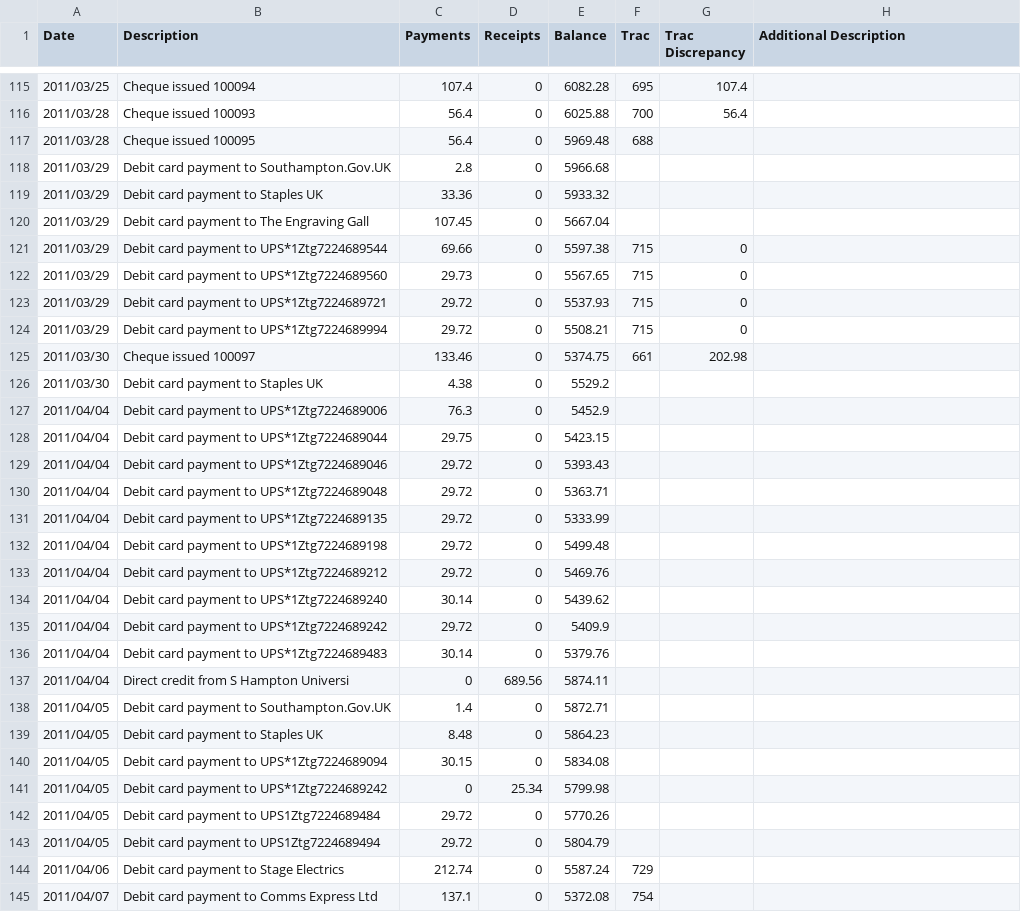
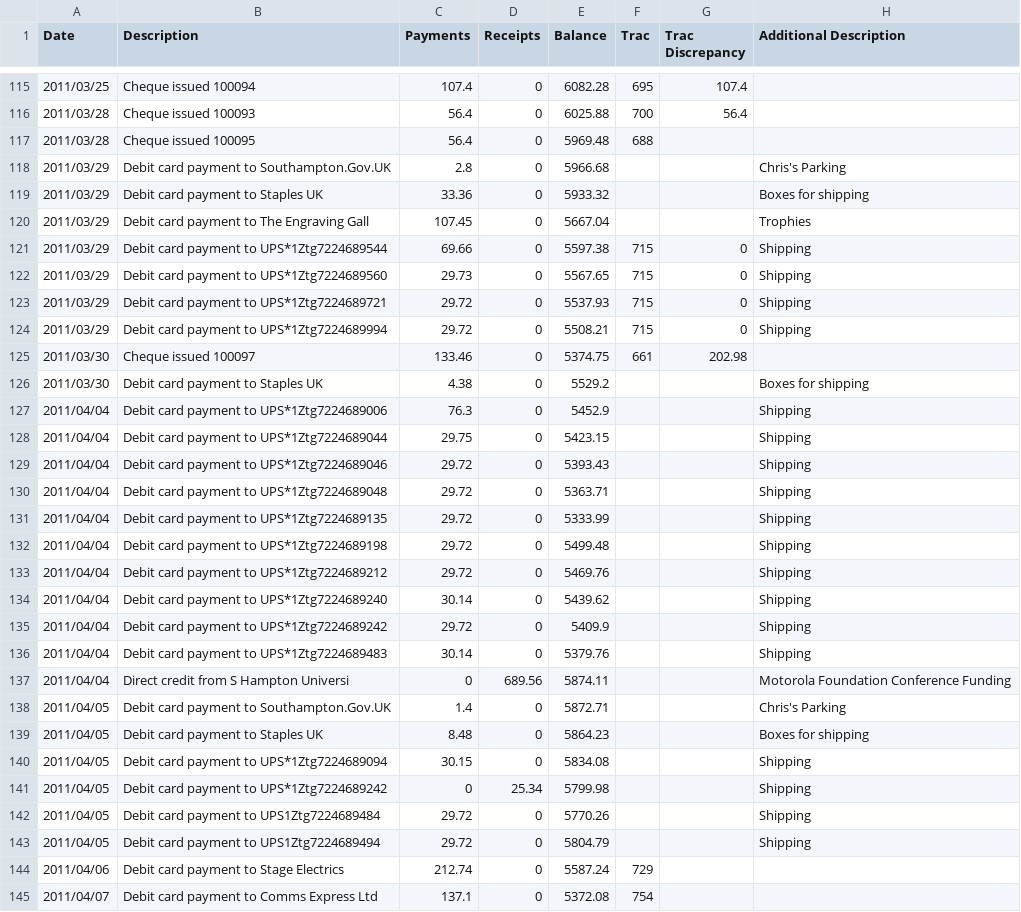
Before and after one commit to srobo-legacy/bank, a CSV file: bank.csv, drawn as a sheet; only a part is shown, gaps mark what is left out; the diff covers the shown part only.

Commit message:
Annotate some more transactions
I developed some additional understanding of the lines that this
commit affects.

```diff
--- a/bank.csv
+++ b/bank.csv
@@ -117,28 +117,28 @@ Date,Description,Payments,Receipts,Balance,Trac,"Trac Discrepancy","Additional D
 2011/03/28,"Cheque issued 100095",56.4,0,5969.48,688,,
-2011/03/29,"Debit card payment to Southampton.Gov.UK",2.8,0,5966.68,,,
-2011/03/29,"Debit card payment to Staples UK",33.36,0,5933.32,,,
-2011/03/29,"Debit card payment to The Engraving Gall",107.45,0,5667.04,,,
-2011/03/29,"Debit card payment to UPS*1Ztg7224689544",69.66,0,5597.38,715,0,
-2011/03/29,"Debit card payment to UPS*1Ztg7224689560",29.73,0,5567.65,715,0,
-2011/03/29,"Debit card payment to UPS*1Ztg7224689721",29.72,0,5537.93,715,0,
-2011/03/29,"Debit card payment to UPS*1Ztg7224689994",29.72,0,5508.21,715,0,
+2011/03/29,"Debit card payment to Southampton.Gov.UK",2.8,0,5966.68,,,"Chris's Parking"
+2011/03/29,"Debit card payment to Staples UK",33.36,0,5933.32,,,"Boxes for shipping"
+2011/03/29,"Debit card payment to The Engraving Gall",107.45,0,5667.04,,,Trophies
+2011/03/29,"Debit card payment to UPS*1Ztg7224689544",69.66,0,5597.38,715,0,Shipping
+2011/03/29,"Debit card payment to UPS*1Ztg7224689560",29.73,0,5567.65,715,0,Shipping
+2011/03/29,"Debit card payment to UPS*1Ztg7224689721",29.72,0,5537.93,715,0,Shipping
+2011/03/29,"Debit card payment to UPS*1Ztg7224689994",29.72,0,5508.21,715,0,Shipping
 2011/03/30,"Cheque issued 100097",133.46,0,5374.75,661,202.98,
-2011/03/30,"Debit card payment to Staples UK",4.38,0,5529.2,,,
-2011/04/04,"Debit card payment to UPS*1Ztg7224689006",76.3,0,5452.9,,,
-2011/04/04,"Debit card payment to UPS*1Ztg7224689044",29.75,0,5423.15,,,
-2011/04/04,"Debit card payment to UPS*1Ztg7224689046",29.72,0,5393.43,,,
-2011/04/04,"Debit card payment to UPS*1Ztg7224689048",29.72,0,5363.71,,,
-2011/04/04,"Debit card payment to UPS*1Ztg7224689135",29.72,0,5333.99,,,
-2011/04/04,"Debit card payment to UPS*1Ztg7224689198",29.72,0,5499.48,,,
-2011/04/04,"Debit card payment to UPS*1Ztg7224689212",29.72,0,5469.76,,,
-2011/04/04,"Debit card payment to UPS*1Ztg7224689240",30.14,0,5439.62,,,
-2011/04/04,"Debit card payment to UPS*1Ztg7224689242",29.72,0,5409.9,,,
-2011/04/04,"Debit card payment to UPS*1Ztg7224689483",30.14,0,5379.76,,,
-2011/04/04,"Direct credit from S Hampton Universi",0,689.56,5874.11,,,
-2011/04/05,"Debit card payment to Southampton.Gov.UK",1.4,0,5872.71,,,
-2011/04/05,"Debit card payment to Staples UK",8.48,0,5864.23,,,
-2011/04/05,"Debit card payment to UPS*1Ztg7224689094",30.15,0,5834.08,,,
-2011/04/05,"Debit card payment to UPS*1Ztg7224689242",0,25.34,5799.98,,,
-2011/04/05,"Debit card payment to UPS1Ztg7224689484",29.72,0,5770.26,,,
-2011/04/05,"Debit card payment to UPS1Ztg7224689494",29.72,0,5804.79,,,
+2011/03/30,"Debit card payment to Staples UK",4.38,0,5529.2,,,"Boxes for shipping"
+2011/04/04,"Debit card payment to UPS*1Ztg7224689006",76.3,0,5452.9,,,Shipping
+2011/04/04,"Debit card payment to UPS*1Ztg7224689044",29.75,0,5423.15,,,Shipping
+2011/04/04,"Debit card payment to UPS*1Ztg7224689046",29.72,0,5393.43,,,Shipping
+2011/04/04,"Debit card payment to UPS*1Ztg7224689048",29.72,0,5363.71,,,Shipping
+2011/04/04,"Debit card payment to UPS*1Ztg7224689135",29.72,0,5333.99,,,Shipping
+2011/04/04,"Debit card payment to UPS*1Ztg7224689198",29.72,0,5499.48,,,Shipping
+2011/04/04,"Debit card payment to UPS*1Ztg7224689212",29.72,0,5469.76,,,Shipping
+2011/04/04,"Debit card payment to UPS*1Ztg7224689240",30.14,0,5439.62,,,Shipping
+2011/04/04,"Debit card payment to UPS*1Ztg7224689242",29.72,0,5409.9,,,Shipping
+2011/04/04,"Debit card payment to UPS*1Ztg7224689483",30.14,0,5379.76,,,Shipping
+2011/04/04,"Direct credit from S Hampton Universi",0,689.56,5874.11,,,"Motorola Foundation Conference Funding"
+2011/04/05,"Debit card payment to Southampton.Gov.UK",1.4,0,5872.71,,,"Chris's Parking"
+2011/04/05,"Debit card payment to Staples UK",8.48,0,5864.23,,,"Boxes for shipping"
+2011/04/05,"Debit card payment to UPS*1Ztg7224689094",30.15,0,5834.08,,,Shipping
+2011/04/05,"Debit card payment to UPS*1Ztg7224689242",0,25.34,5799.98,,,Shipping
+2011/04/05,"Debit card payment to UPS1Ztg7224689484",29.72,0,5770.26,,,Shipping
+2011/04/05,"Debit card payment to UPS1Ztg7224689494",29.72,0,5804.79,,,Shipping
 2011/04/06,"Debit card payment to Stage Electrics",212.74,0,5587.24,729,,
```
Also changed, not shown: 2 edited cells elsewhere in this file.
